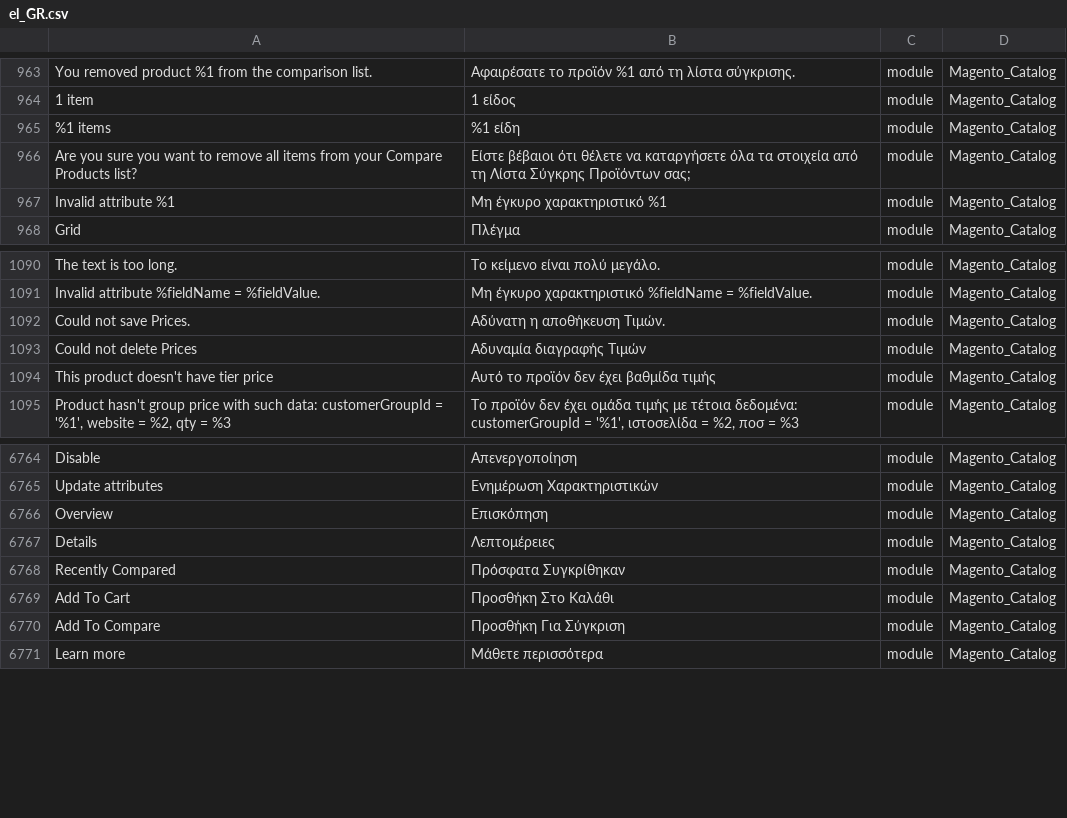
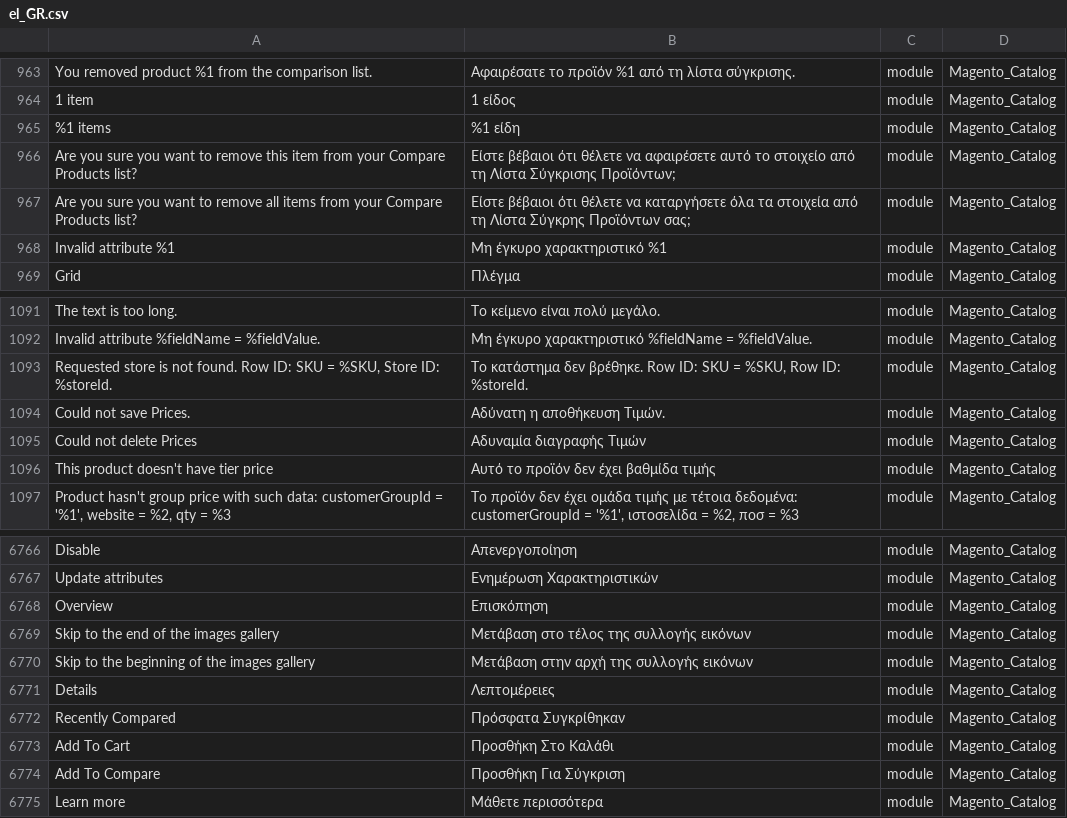
Before and after one commit to Magento2Translations/language_el_gr, a CSV file: el_GR.csv, drawn as a sheet; only a part is shown, gaps mark what is left out; the diff names each change by its address in the sheet, - before the commit and + after, or states it on an @@ line.

```diff
--- a/el_GR.csv
+++ b/el_GR.csv
+row 966: Are you sure you want to remove this item from your Compare Products list? | Είστε βέβαιοι ότι θέλετε να αφαιρέσετε αυτό το στοιχείο από τη Λίστα Σύγκρισης Προϊόντων; | module | Magento_Catalog
+row 1093: Requested store is not found. Row ID: SKU = %SKU, Store ID: %storeId. | Το κατάστημα δεν βρέθηκε. Row ID: SKU = %SKU, Row ID: %storeId. | module | Magento_Catalog
+row 6769: Skip to the end of the images gallery | Μετάβαση στο τέλος της συλλογής εικόνων | module | Magento_Catalog
+row 6770: Skip to the beginning of the images gallery | Μετάβαση στην αρχή της συλλογής εικόνων | module | Magento_Catalog
```
Also changed, not shown: 1 other file.
